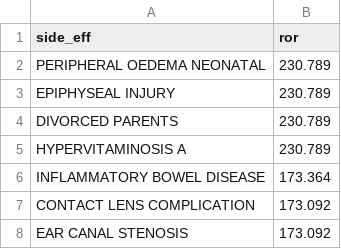
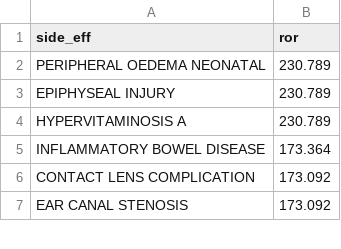
Before and after one commit to Mihkorz/of2, a CSV file: oncoFinder2/static/report/lrl2016/Retinoic acid_side_effects.csv, drawn as a sheet; only a part is shown.

Commit message:
lrl report 7

```diff
--- a/oncoFinder2/static/report/lrl2016/Retinoic acid_side_effects.csv
+++ b/oncoFinder2/static/report/lrl2016/Retinoic acid_side_effects.csv
@@ -3,3 +3,2 @@ PERIPHERAL OEDEMA NEONATAL	230.789
 EPIPHYSEAL INJURY	230.789
-DIVORCED PARENTS	230.789
 HYPERVITAMINOSIS A	230.789
```
Also changed, not shown: 4 other files.
